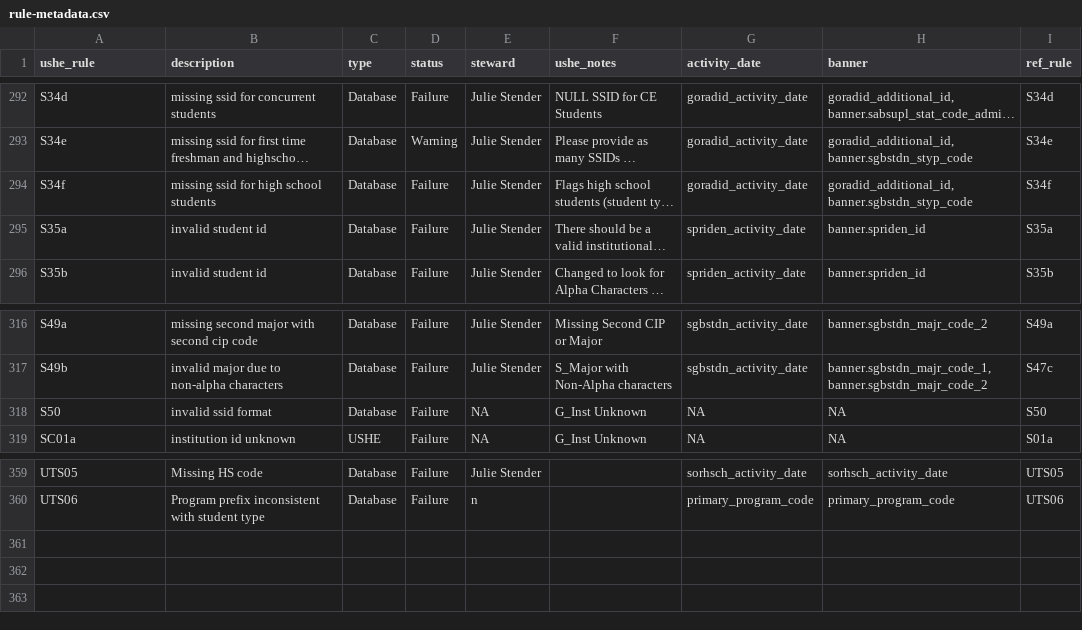
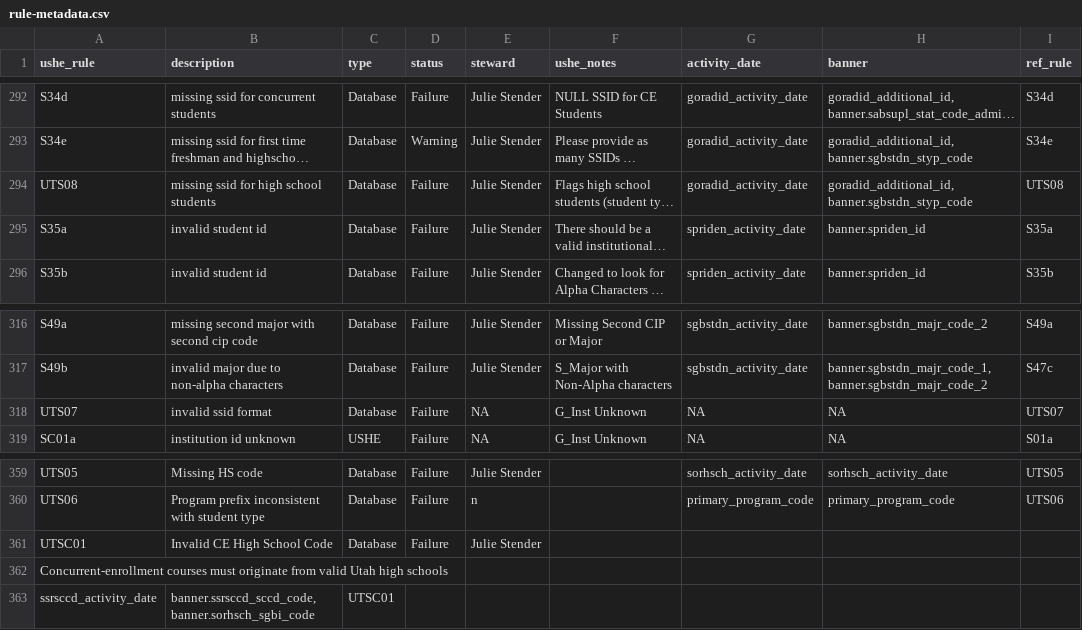
Before and after one commit to ut-effectiveness/utValidateR, a CSV file: sandbox/rule-metadata.csv, drawn as a sheet; only a part is shown, gaps mark what is left out; long unchanged cells end in …; the diff names each change by its address in the sheet, - before the commit and + after, or states it on an @@ line.

Commit message:
Updating to resolve #115 - UTSC01. renaming rule s50 and s34f to UTS07 and UTS08.

```diff
--- a/sandbox/rule-metadata.csv
+++ b/sandbox/rule-metadata.csv
-A294 (ushe_rule): S34f
+A294 (ushe_rule): UTS08
-I294 (ref_rule): S34f
+I294 (ref_rule): UTS08
-A318 (ushe_rule): S50
+A318 (ushe_rule): UTS07
-I318 (ref_rule): S50
+I318 (ref_rule): UTS07
+row 361: UTSC01 | Invalid CE High School Code | Database | Failure | Julie Stender
+row 362: Concurrent-enrollment courses must originate from valid Utah high schools
+row 363: ssrsccd_activity_date | banner.ssrsccd_sccd_code, banner.sorhsch_sgbi_code | UTSC01
```
Also changed, not shown: 2 other files.
